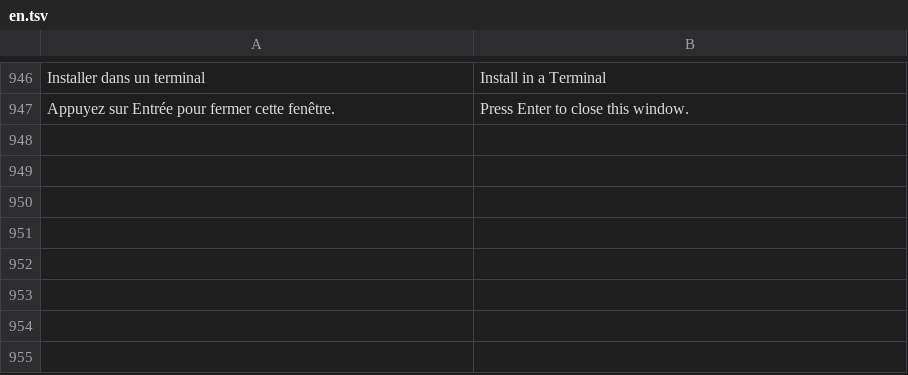
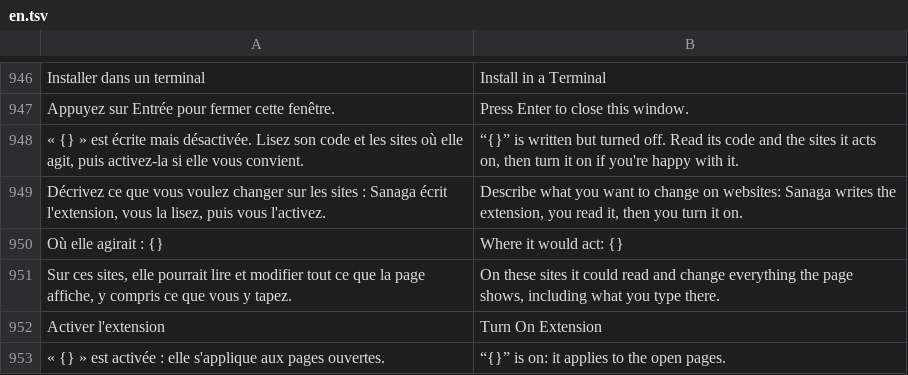
Before and after one commit to grassfieldhq/sanaga, a TSV file: assets/i18n/en.tsv, drawn as a sheet; only a part is shown, gaps mark what is left out; the diff names each change by its address in the sheet, - before the commit and + after, or states it on an @@ line.

```diff
--- a/assets/i18n/en.tsv
+++ b/assets/i18n/en.tsv
+row 948: « {} » est écrite mais désactivée. Lisez son code et les sites où elle agit, puis activez-la si elle vous convient. | “{}” is written but turned off. Read its code and the sites it acts on, then turn it on if you're happy with it.
+row 949: Décrivez ce que vous voulez changer sur les sites : Sanaga écrit l'extension, vous la lisez, puis vous l'activez. | Describe what you want to change on websites: Sanaga writes the extension, you read it, then you turn it on.
+row 950: Où elle agirait : {} | Where it would act: {}
+row 951: Sur ces sites, elle pourrait lire et modifier tout ce que la page affiche, y compris ce que vous y tapez. | On these sites it could read and change everything the page shows, including what you type there.
+row 952: Activer l'extension | Turn On Extension
+row 953: « {} » est activée : elle s'applique aux pages ouvertes. | “{}” is on: it applies to the open pages.
```
Also changed, not shown: assets/i18n/de.tsv, assets/i18n/es.tsv, 4 other files.
